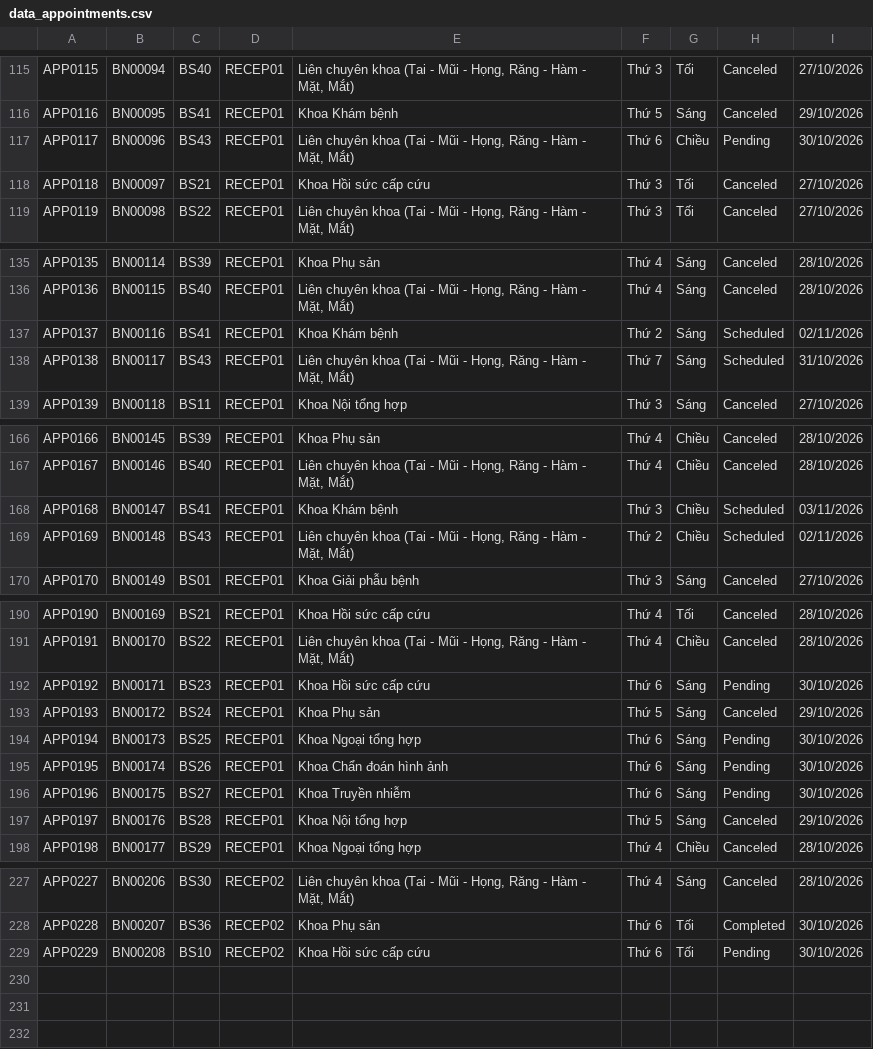
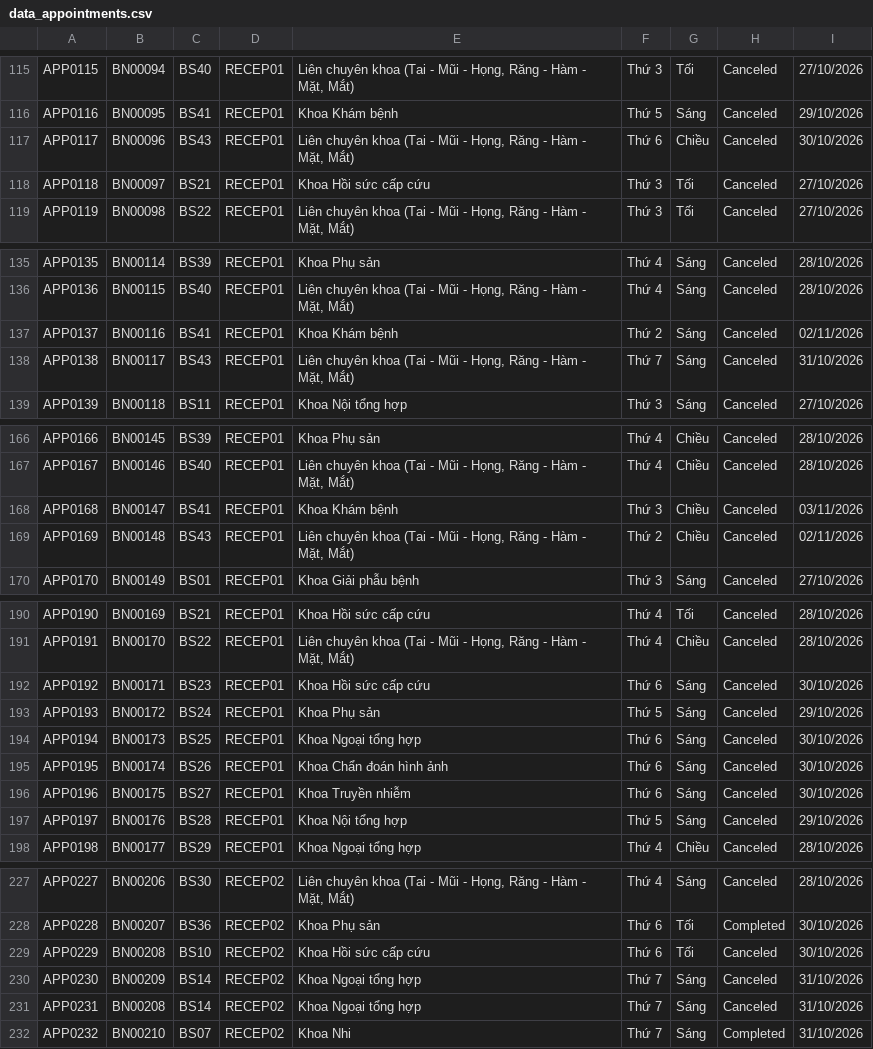
Before and after one commit to prestonwanttorevenge/PBL2, a CSV file: data/data_appointments.csv, drawn as a sheet; only a part is shown, gaps mark what is left out; the diff covers the shown part only.

```diff
--- a/data/data_appointments.csv
+++ b/data/data_appointments.csv
@@ -116,3 +116,3 @@ APP0115;BN00094;BS40;RECEP01;Liên chuyên khoa (Tai - Mũi - Họng, Răng - H
 APP0116;BN00095;BS41;RECEP01;Khoa Khám bệnh;Thứ 5;Sáng;Canceled;29/10/2026
-APP0117;BN00096;BS43;RECEP01;Liên chuyên khoa (Tai - Mũi - Họng, Răng - Hàm - Mặt, Mắt);Thứ 6;Chiều;Pending;30/10/2026
+APP0117;BN00096;BS43;RECEP01;Liên chuyên khoa (Tai - Mũi - Họng, Răng - Hàm - Mặt, Mắt);Thứ 6;Chiều;Canceled;30/10/2026
 APP0118;BN00097;BS21;RECEP01;Khoa Hồi sức cấp cứu;Thứ 3;Tối;Canceled;27/10/2026
@@ -136,4 +136,4 @@ APP0135;BN00114;BS39;RECEP01;Khoa Phụ sản;Thứ 4;Sáng;Canceled;28/10/2026
 APP0136;BN00115;BS40;RECEP01;Liên chuyên khoa (Tai - Mũi - Họng, Răng - Hàm - Mặt, Mắt);Thứ 4;Sáng;Canceled;28/10/2026
-APP0137;BN00116;BS41;RECEP01;Khoa Khám bệnh;Thứ 2;Sáng;Scheduled;02/11/2026
-APP0138;BN00117;BS43;RECEP01;Liên chuyên khoa (Tai - Mũi - Họng, Răng - Hàm - Mặt, Mắt);Thứ 7;Sáng;Scheduled;31/10/2026
+APP0137;BN00116;BS41;RECEP01;Khoa Khám bệnh;Thứ 2;Sáng;Canceled;02/11/2026
+APP0138;BN00117;BS43;RECEP01;Liên chuyên khoa (Tai - Mũi - Họng, Răng - Hàm - Mặt, Mắt);Thứ 7;Sáng;Canceled;31/10/2026
 APP0139;BN00118;BS11;RECEP01;Khoa Nội tổng hợp;Thứ 3;Sáng;Canceled;27/10/2026
@@ -167,4 +167,4 @@ APP0166;BN00145;BS39;RECEP01;Khoa Phụ sản;Thứ 4;Chiều;Canceled;28/10/202
 APP0167;BN00146;BS40;RECEP01;Liên chuyên khoa (Tai - Mũi - Họng, Răng - Hàm - Mặt, Mắt);Thứ 4;Chiều;Canceled;28/10/2026
-APP0168;BN00147;BS41;RECEP01;Khoa Khám bệnh;Thứ 3;Chiều;Scheduled;03/11/2026
-APP0169;BN00148;BS43;RECEP01;Liên chuyên khoa (Tai - Mũi - Họng, Răng - Hàm - Mặt, Mắt);Thứ 2;Chiều;Scheduled;02/11/2026
+APP0168;BN00147;BS41;RECEP01;Khoa Khám bệnh;Thứ 3;Chiều;Canceled;03/11/2026
+APP0169;BN00148;BS43;RECEP01;Liên chuyên khoa (Tai - Mũi - Họng, Răng - Hàm - Mặt, Mắt);Thứ 2;Chiều;Canceled;02/11/2026
 APP0170;BN00149;BS01;RECEP01;Khoa Giải phẫu bệnh;Thứ 3;Sáng;Canceled;27/10/2026
@@ -191,7 +191,7 @@ APP0190;BN00169;BS21;RECEP01;Khoa Hồi sức cấp cứu;Thứ 4;Tối;Canceled
 APP0191;BN00170;BS22;RECEP01;Liên chuyên khoa (Tai - Mũi - Họng, Răng - Hàm - Mặt, Mắt);Thứ 4;Chiều;Canceled;28/10/2026
-APP0192;BN00171;BS23;RECEP01;Khoa Hồi sức cấp cứu;Thứ 6;Sáng;Pending;30/10/2026
+APP0192;BN00171;BS23;RECEP01;Khoa Hồi sức cấp cứu;Thứ 6;Sáng;Canceled;30/10/2026
 APP0193;BN00172;BS24;RECEP01;Khoa Phụ sản;Thứ 5;Sáng;Canceled;29/10/2026
-APP0194;BN00173;BS25;RECEP01;Khoa Ngoại tổng hợp;Thứ 6;Sáng;Pending;30/10/2026
-APP0195;BN00174;BS26;RECEP01;Khoa Chẩn đoán hình ảnh;Thứ 6;Sáng;Pending;30/10/2026
-APP0196;BN00175;BS27;RECEP01;Khoa Truyền nhiễm;Thứ 6;Sáng;Pending;30/10/2026
+APP0194;BN00173;BS25;RECEP01;Khoa Ngoại tổng hợp;Thứ 6;Sáng;Canceled;30/10/2026
+APP0195;BN00174;BS26;RECEP01;Khoa Chẩn đoán hình ảnh;Thứ 6;Sáng;Canceled;30/10/2026
+APP0196;BN00175;BS27;RECEP01;Khoa Truyền nhiễm;Thứ 6;Sáng;Canceled;30/10/2026
 APP0197;BN00176;BS28;RECEP01;Khoa Nội tổng hợp;Thứ 5;Sáng;Canceled;29/10/2026
@@ -228,2 +228,5 @@ APP0227;BN00206;BS30;RECEP02;Liên chuyên khoa (Tai - Mũi - Họng, Răng - H
 APP0228;BN00207;BS36;RECEP02;Khoa Phụ sản;Thứ 6;Tối;Completed;30/10/2026
-APP0229;BN00208;BS10;RECEP02;Khoa Hồi sức cấp cứu;Thứ 6;Tối;Pending;30/10/2026
+APP0229;BN00208;BS10;RECEP02;Khoa Hồi sức cấp cứu;Thứ 6;Tối;Canceled;30/10/2026
+APP0230;BN00209;BS14;RECEP02;Khoa Ngoại tổng hợp;Thứ 7;Sáng;Canceled;31/10/2026
+APP0231;BN00208;BS14;RECEP02;Khoa Ngoại tổng hợp;Thứ 7;Sáng;Canceled;31/10/2026
+APP0232;BN00210;BS07;RECEP02;Khoa Nhi;Thứ 7;Sáng;Completed;31/10/2026
```
Also changed, not shown: 1 edited cell elsewhere in this file, data/data_prescription_details.csv, data/medical_records.csv, 13 other files.
